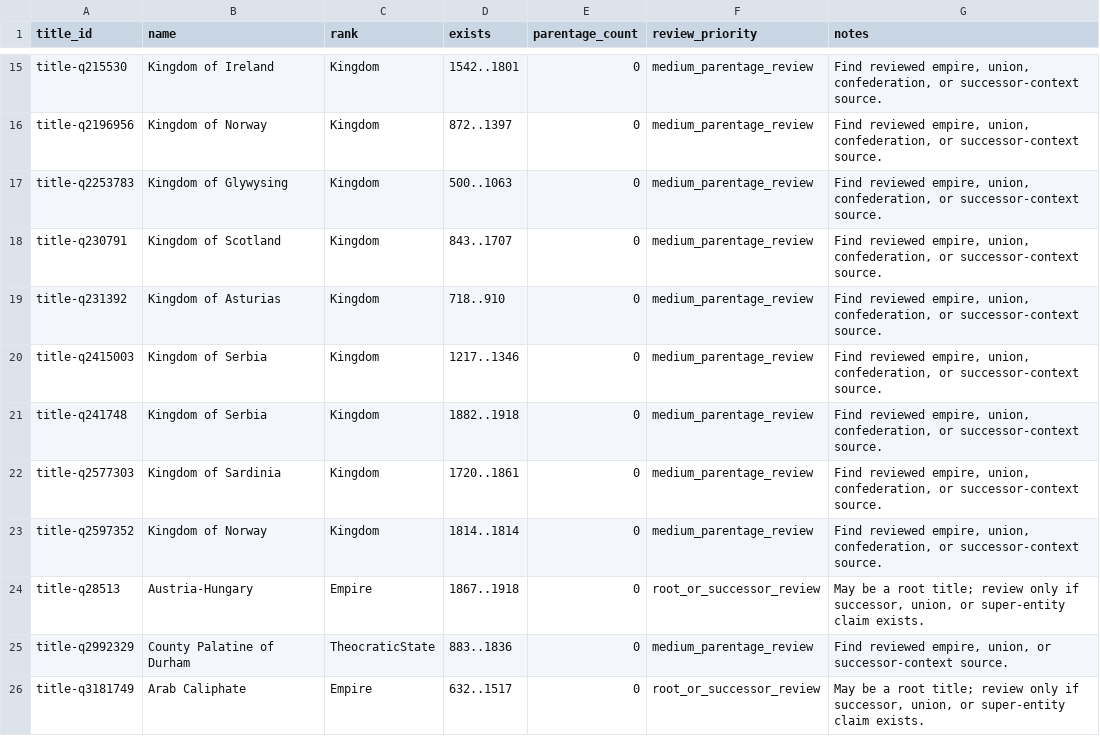
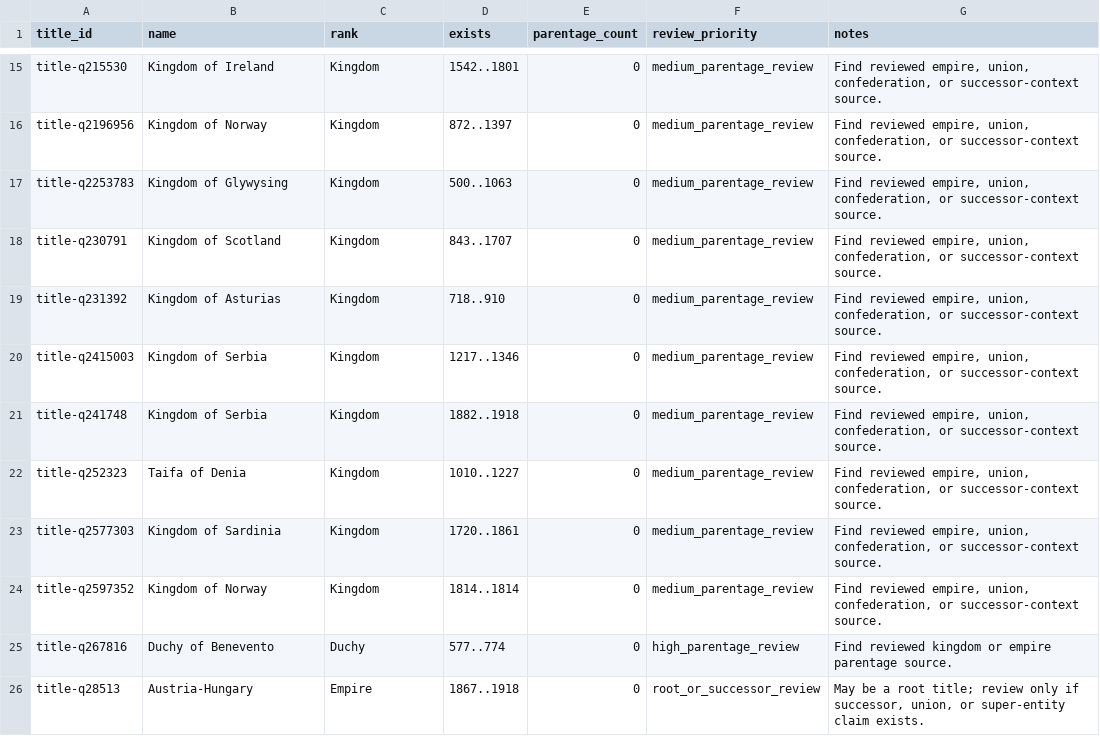
Before and after one commit to giodl73-repo/DUCHY, a TSV file: data/staging/parentage-gap-shards/batch-003.tsv, drawn as a sheet; only a part is shown, gaps mark what is left out; removed rows and columns are numbered as before the commit, all else as after; the diff names each change by its address in the sheet, - before the commit and + after, or states it on an @@ line.

```diff
--- a/data/staging/parentage-gap-shards/batch-003.tsv
+++ b/data/staging/parentage-gap-shards/batch-003.tsv
+row 22: title-q252323 | Taifa of Denia | Kingdom | 1010..1227 | 0 | medium_parentage_review | Find reviewed empire, union, confederation, or successor-context source.
+row 25: title-q267816 | Duchy of Benevento | Duchy | 577..774 | 0 | high_parentage_review | Find reviewed kingdom or empire parentage source.
-row 25: title-q2992329 | County Palatine of Durham | TheocraticState | 883..1836 | 0 | medium_parentage_review | Find reviewed empire, union, or successor-context source.
-row 26: title-q3181749 | Arab Caliphate | Empire | 632..1517 | 0 | root_or_successor_review | May be a root title; review only if successor, union, or super-entity claim exists.
```
Also changed, not shown: data/staging/parentage-gap-shards/batch-004.tsv, data/staging/parentage-gap-shards/batch-005.tsv, 21 other files.
